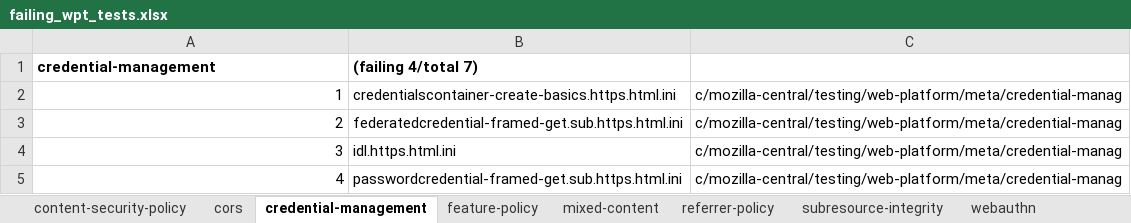
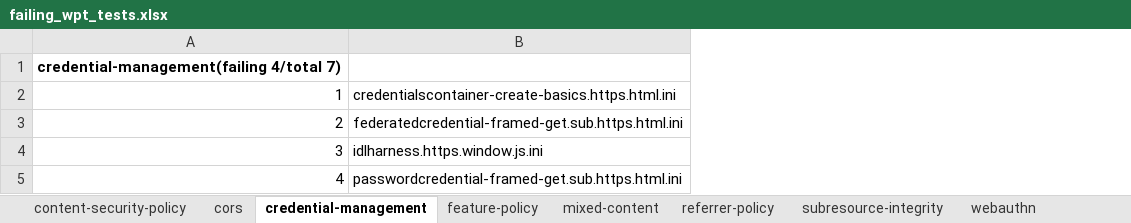
Before and after one commit to vinothkumarn/WPTfailTracker, an Excel workbook: failing_wpt_tests.xlsx, sheet credential-management, drawn as a sheet; values as stored, in another font and other column widths than the file's, no borders; removed rows and columns are numbered as before the commit, all else as after; the diff names each change by its address in the sheet, - before the commit and + after, or states it on an @@ line.

```diff
--- a/failing_wpt_tests.xlsx (sheet credential-management)
+++ b/failing_wpt_tests.xlsx (sheet credential-management)
-column C, rows 2-5: all c/mozilla-central/testing/web-platform/meta/credential-manag
-row 1: credential-management | (failing 4/total 7)
+row 1: credential-management(failing 4/total 7)
-B4: idl.https.html.ini
+B4: idlharness.https.window.js.ini
```
Also changed, not shown: sheet content-security-policy, sheet referrer-policy, sheet mixed-content, sheet feature-policy, sheet webauthn, sheet cors, 2 more sheets, 2 other files.
